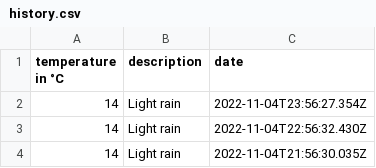
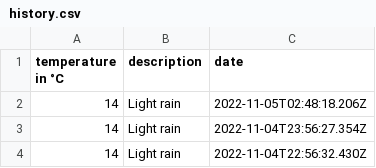
Before and after one commit to 102/belgrade-weather, a CSV file: history.csv, drawn as a sheet; only a part is shown; the shorter side is filled out with more unchanged rows.

Commit message:
Flat: latest data (2022-11-05T02:48:18.327Z) {   "date": "2022-11-05T02:48:18.327Z",   "files": [     {       "name": "history.csv",       "deltaBytes": 40,       "source": "https://goweather.herokuapp.com/weather/belgrade"     }   ] }

```diff
--- a/history.csv
+++ b/history.csv
@@ -1,2 +1,3 @@
 temperature in °C,description,date
+14,Light rain,2022-11-05T02:48:18.206Z
 14,Light rain,2022-11-04T23:56:27.354Z
```
